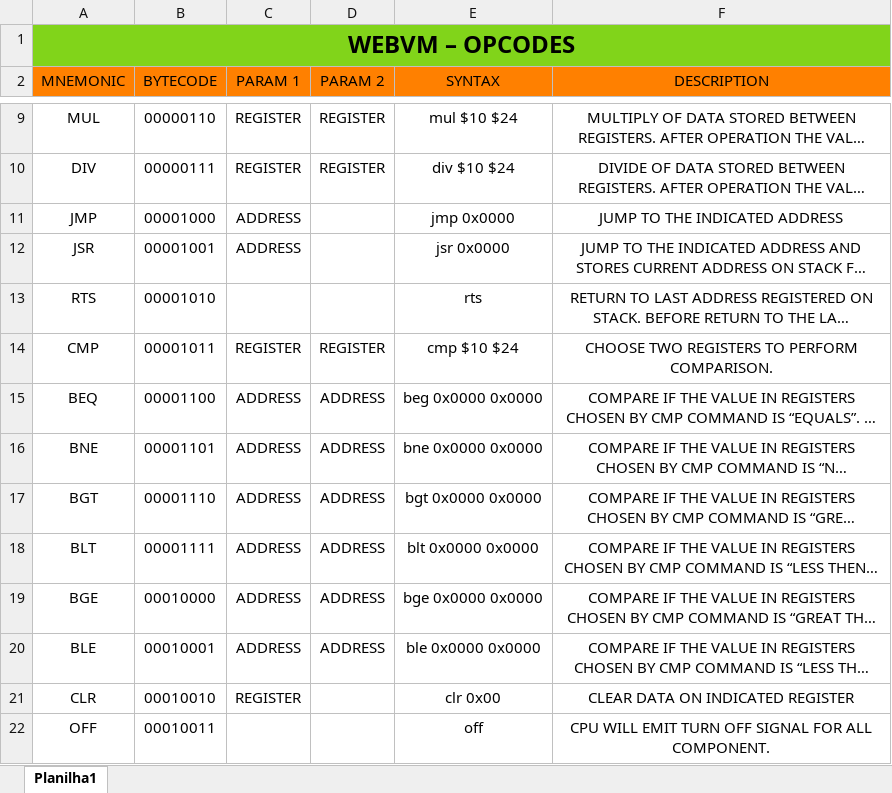
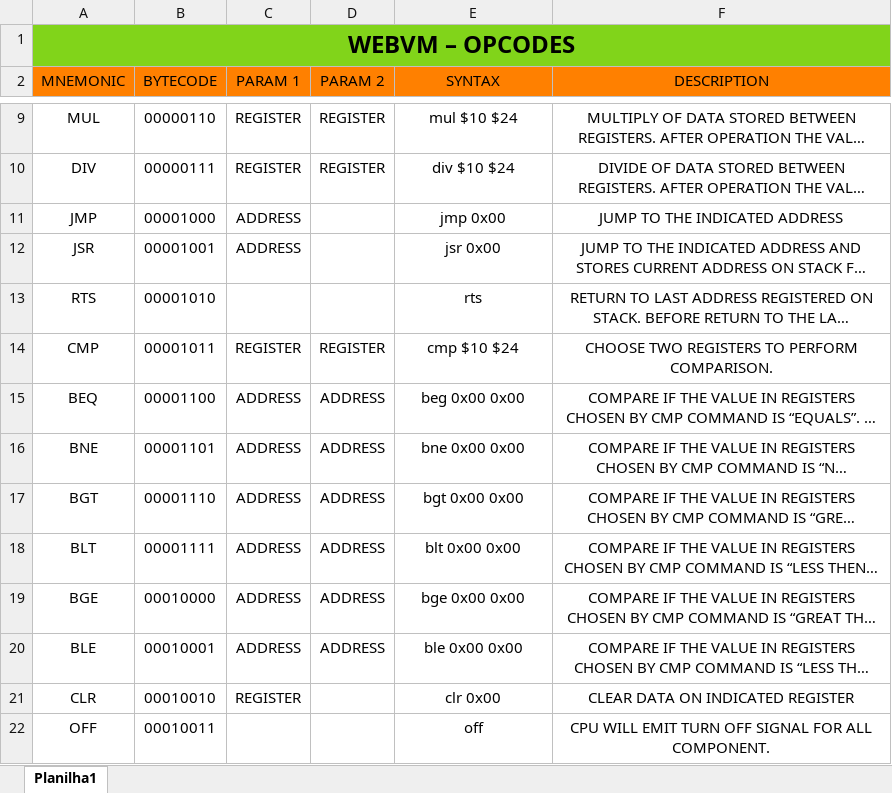
Before and after one commit to estenio12/EVM, an Excel workbook: annotation/WEBVM - OPCODES.xlsx, sheet Planilha1, drawn as a sheet; only a part is shown, gaps mark what is left out; long unchanged cells end in …; values as stored, in another font and other column widths than the file's, no borders; the diff covers the shown part only; the diff names each change by its address in the sheet, - before the commit and + after, or states it on an @@ line.

```diff
--- a/annotation/WEBVM - OPCODES.xlsx (sheet Planilha1)
+++ b/annotation/WEBVM - OPCODES.xlsx (sheet Planilha1)
-E11 (SYNTAX): jmp 0x0000
+E11 (SYNTAX): jmp 0x00
-E12 (SYNTAX): jsr 0x0000
+E12 (SYNTAX): jsr 0x00
-E15 (SYNTAX): beg 0x0000 0x0000
+E15 (SYNTAX): beg 0x00 0x00
-E16 (SYNTAX): bne 0x0000 0x0000
+E16 (SYNTAX): bne 0x00 0x00
-E17 (SYNTAX): bgt 0x0000 0x0000
+E17 (SYNTAX): bgt 0x00 0x00
-E18 (SYNTAX): blt 0x0000 0x0000
+E18 (SYNTAX): blt 0x00 0x00
-E19 (SYNTAX): bge 0x0000 0x0000
+E19 (SYNTAX): bge 0x00 0x00
-E20 (SYNTAX): ble 0x0000 0x0000
+E20 (SYNTAX): ble 0x00 0x00
```
Also changed, not shown: 2 added rows and 7 edited cells elsewhere in this sheet, 11 other files.
